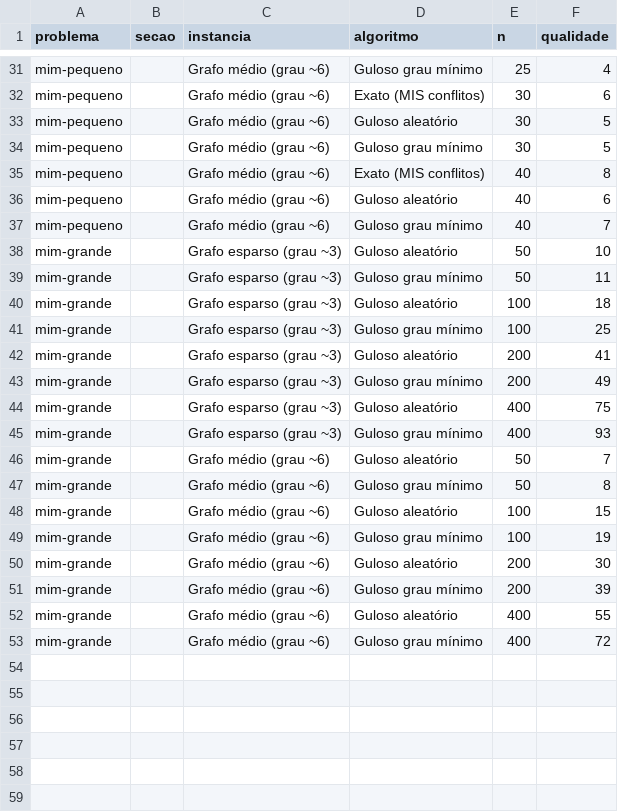
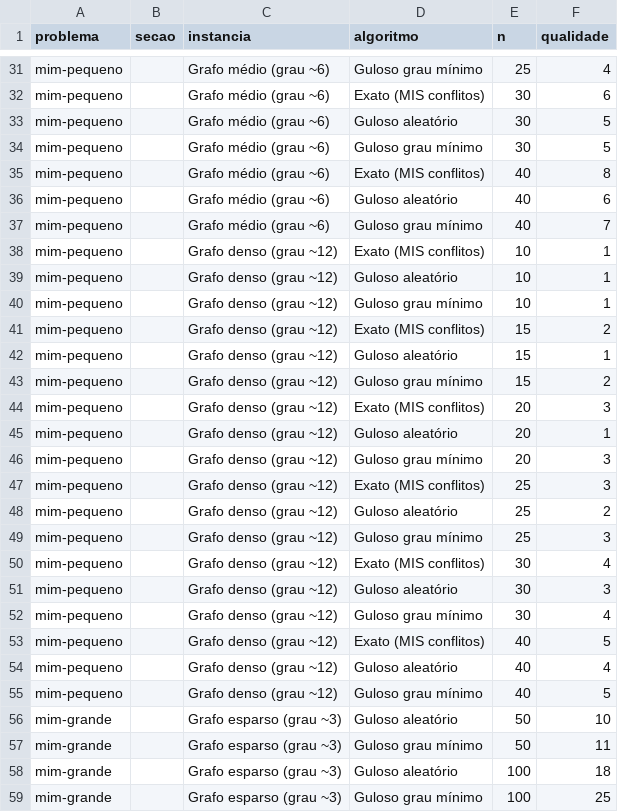
Before and after one commit to talisbreda/TCC, a CSV file: results/mim-qualidade.csv, drawn as a sheet; only a part is shown, gaps mark what is left out; the shorter side is filled out with more unchanged rows; the diff covers the shown part only.

```diff
--- a/results/mim-qualidade.csv
+++ b/results/mim-qualidade.csv
@@ -37,2 +37,20 @@ mim-pequeno,,Grafo médio (grau ~6),Guloso aleatório,40,6
 mim-pequeno,,Grafo médio (grau ~6),Guloso grau mínimo,40,7
+mim-pequeno,,Grafo denso (grau ~12),Exato (MIS conflitos),10,1
+mim-pequeno,,Grafo denso (grau ~12),Guloso aleatório,10,1
+mim-pequeno,,Grafo denso (grau ~12),Guloso grau mínimo,10,1
+mim-pequeno,,Grafo denso (grau ~12),Exato (MIS conflitos),15,2
+mim-pequeno,,Grafo denso (grau ~12),Guloso aleatório,15,1
+mim-pequeno,,Grafo denso (grau ~12),Guloso grau mínimo,15,2
+mim-pequeno,,Grafo denso (grau ~12),Exato (MIS conflitos),20,3
+mim-pequeno,,Grafo denso (grau ~12),Guloso aleatório,20,1
+mim-pequeno,,Grafo denso (grau ~12),Guloso grau mínimo,20,3
+mim-pequeno,,Grafo denso (grau ~12),Exato (MIS conflitos),25,3
+mim-pequeno,,Grafo denso (grau ~12),Guloso aleatório,25,2
+mim-pequeno,,Grafo denso (grau ~12),Guloso grau mínimo,25,3
+mim-pequeno,,Grafo denso (grau ~12),Exato (MIS conflitos),30,4
+mim-pequeno,,Grafo denso (grau ~12),Guloso aleatório,30,3
+mim-pequeno,,Grafo denso (grau ~12),Guloso grau mínimo,30,4
+mim-pequeno,,Grafo denso (grau ~12),Exato (MIS conflitos),40,5
+mim-pequeno,,Grafo denso (grau ~12),Guloso aleatório,40,4
+mim-pequeno,,Grafo denso (grau ~12),Guloso grau mínimo,40,5
 mim-grande,,Grafo esparso (grau ~3),Guloso aleatório,50,10
```
Also changed, not shown: 8 added rows elsewhere in this file, results/mim-crescimento.csv, results/mim.csv, 7 other files.
